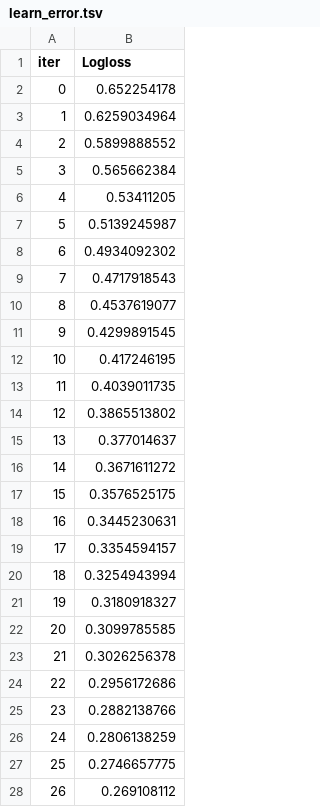
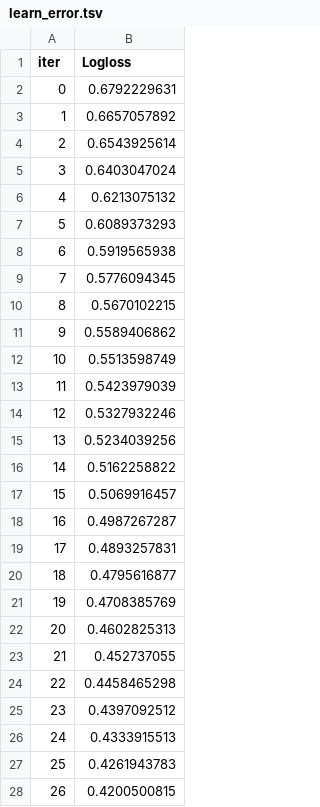
Before and after one commit to ASM313/best_optimal_algo, a TSV file: catboost_info/learn_error.tsv, drawn as a sheet; only a part is shown; the diff covers the shown part only.

```diff
--- a/catboost_info/learn_error.tsv
+++ b/catboost_info/learn_error.tsv
@@ -1,28 +1,28 @@
 iter	Logloss
-0	0.652254178
-1	0.6259034964
-2	0.5899888552
-3	0.565662384
-4	0.53411205
-5	0.5139245987
-6	0.4934092302
-7	0.4717918543
-8	0.4537619077
-9	0.4299891545
-10	0.417246195
-11	0.4039011735
-12	0.3865513802
-13	0.377014637
-14	0.3671611272
-15	0.3576525175
-16	0.3445230631
-17	0.3354594157
-18	0.3254943994
-19	0.3180918327
-20	0.3099785585
-21	0.3026256378
-22	0.2956172686
-23	0.2882138766
-24	0.2806138259
-25	0.2746657775
-26	0.269108112
+0	0.6792229631
+1	0.6657057892
+2	0.6543925614
+3	0.6403047024
+4	0.6213075132
+5	0.6089373293
+6	0.5919565938
+7	0.5776094345
+8	0.5670102215
+9	0.5589406862
+10	0.5513598749
+11	0.5423979039
+12	0.5327932246
+13	0.5234039256
+14	0.5162258822
+15	0.5069916457
+16	0.4987267287
+17	0.4893257831
+18	0.4795616877
+19	0.4708385769
+20	0.4602825313
+21	0.452737055
+22	0.4458465298
+23	0.4397092512
+24	0.4333915513
+25	0.4261943783
+26	0.4200500815
```
Also changed, not shown: 73 edited cells elsewhere in this file, catboost_info/time_left.tsv, 7 other files.
